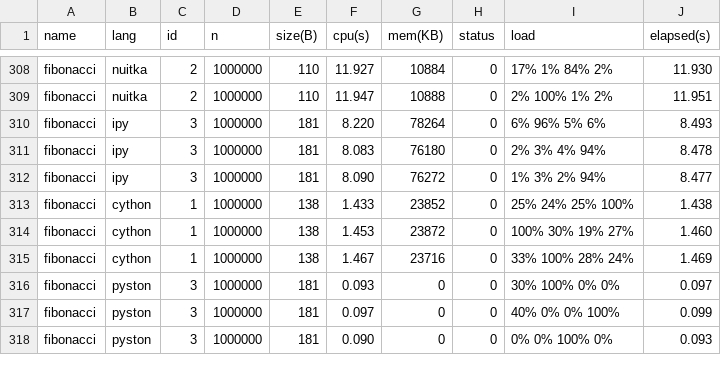
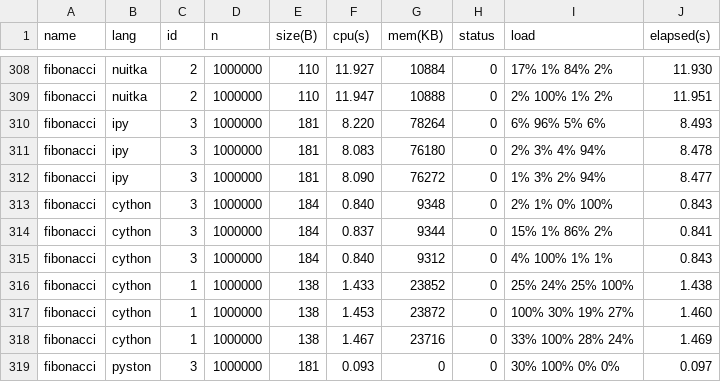
Before and after one commit to Dundee/benchmarksgame, a CSV file: bencher/summary/all_measurements.csv, drawn as a sheet; only a part is shown, gaps mark what is left out; the shorter side is filled out with more unchanged rows; the diff names each change by its address in the sheet, - before the commit and + after, or states it on an @@ line.

Commit message:
fixed fibonacci for cython

```diff
--- a/bencher/summary/all_measurements.csv
+++ b/bencher/summary/all_measurements.csv
+row 313: fibonacci | cython | 3 | 1000000 | 184 | 0.840 | 9348 | 0 | 2% 1% 0% 100% | 0.843
+row 314: fibonacci | cython | 3 | 1000000 | 184 | 0.837 | 9344 | 0 | 15% 1% 86% 2% | 0.841
+row 315: fibonacci | cython | 3 | 1000000 | 184 | 0.840 | 9312 | 0 | 4% 100% 1% 1% | 0.843
```
Also changed, not shown: bencher/summary/fastest_measurements.csv, bencher/summary/filtered_measurements.csv, 6 other files.
